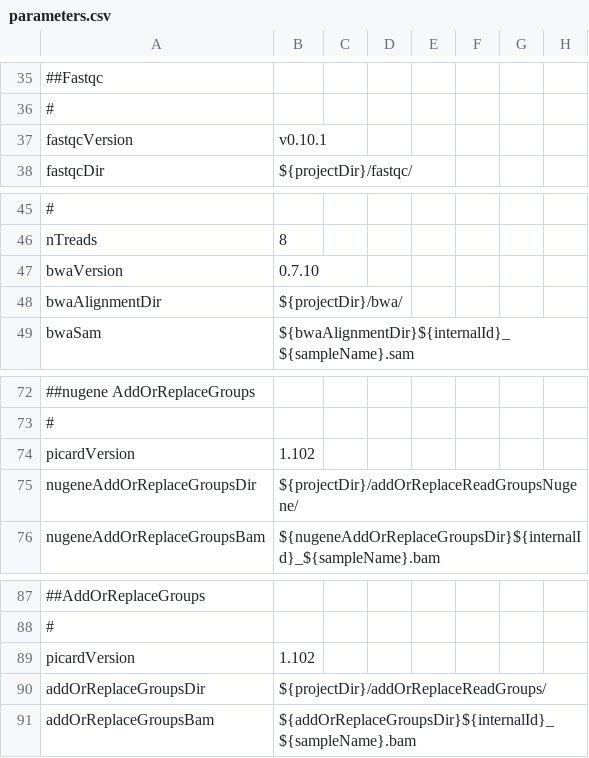
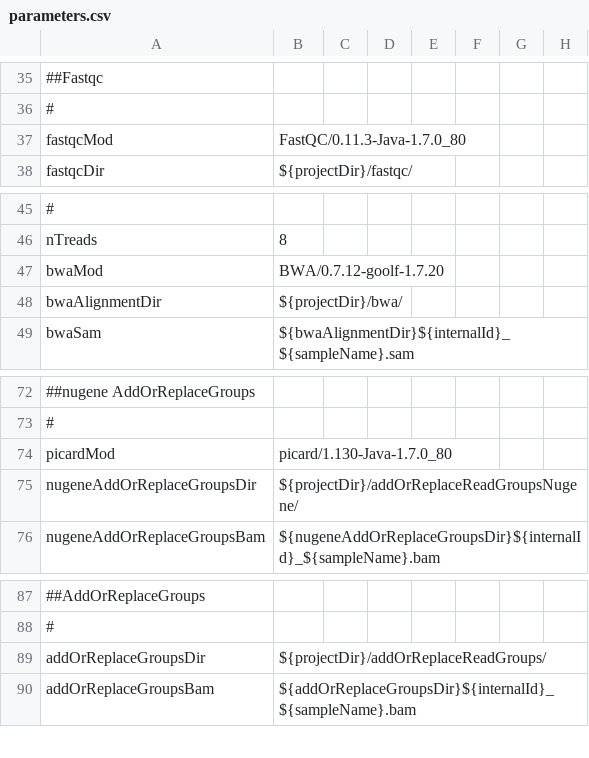
Before and after one commit to mmterpstra/molgenis-c5-TumorNormal, a CSV file: parameters.csv, drawn as a sheet; only a part is shown, gaps mark what is left out; removed rows and columns are numbered as before the commit, all else as after; the diff names each change by its address in the sheet, - before the commit and + after, or states it on an @@ line.

Commit message:
Started to change to new cluster layout     Versions to Mod rename

```diff
--- a/parameters.csv
+++ b/parameters.csv
-row 37: fastqcVersion | v0.10.1
+row 37: fastqcMod | FastQC/0.11.3-Java-1.7.0_80
-row 47: bwaVersion | 0.7.10
+row 47: bwaMod | BWA/0.7.12-goolf-1.7.20
-row 74: picardVersion | 1.102
+row 74: picardMod | picard/1.130-Java-1.7.0_80
-row 89: picardVersion | 1.102
```
Also changed, not shown: 12 other files.
